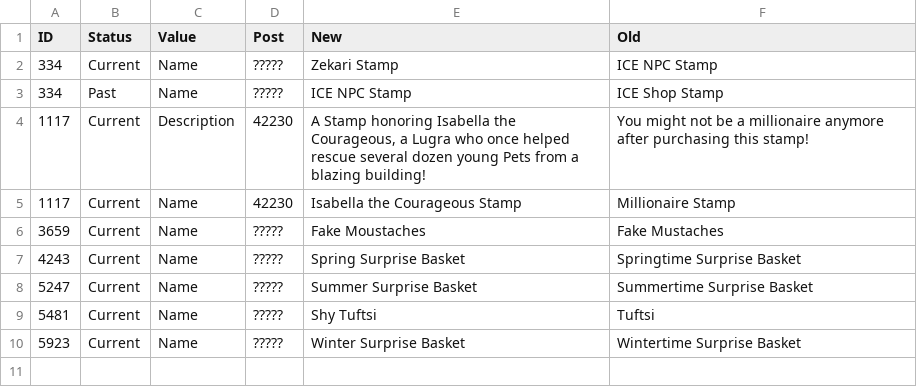
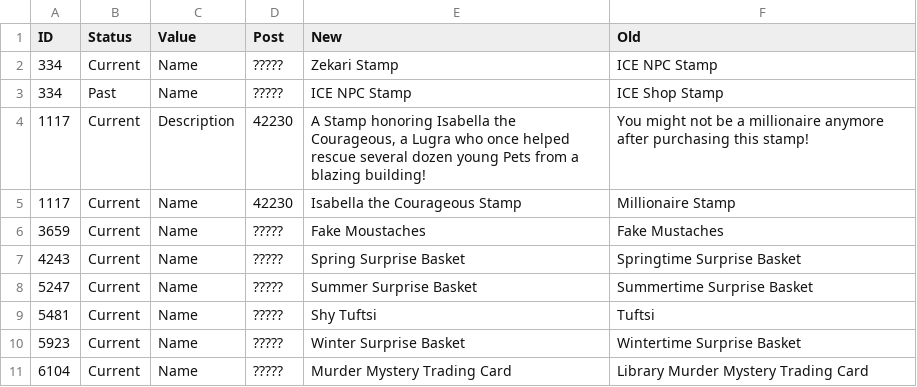
Before and after one commit to b-schlegelii/IPD, a CSV file: items/changes.csv, drawn as a sheet; the diff names each change by its address in the sheet, - before the commit and + after, or states it on an @@ line.

Commit message:
Update changes.csv

```diff
--- a/items/changes.csv
+++ b/items/changes.csv
+row 11: 6104 | Current | Name | ????? | Murder Mystery Trading Card | Library Murder Mystery Trading Card
```
